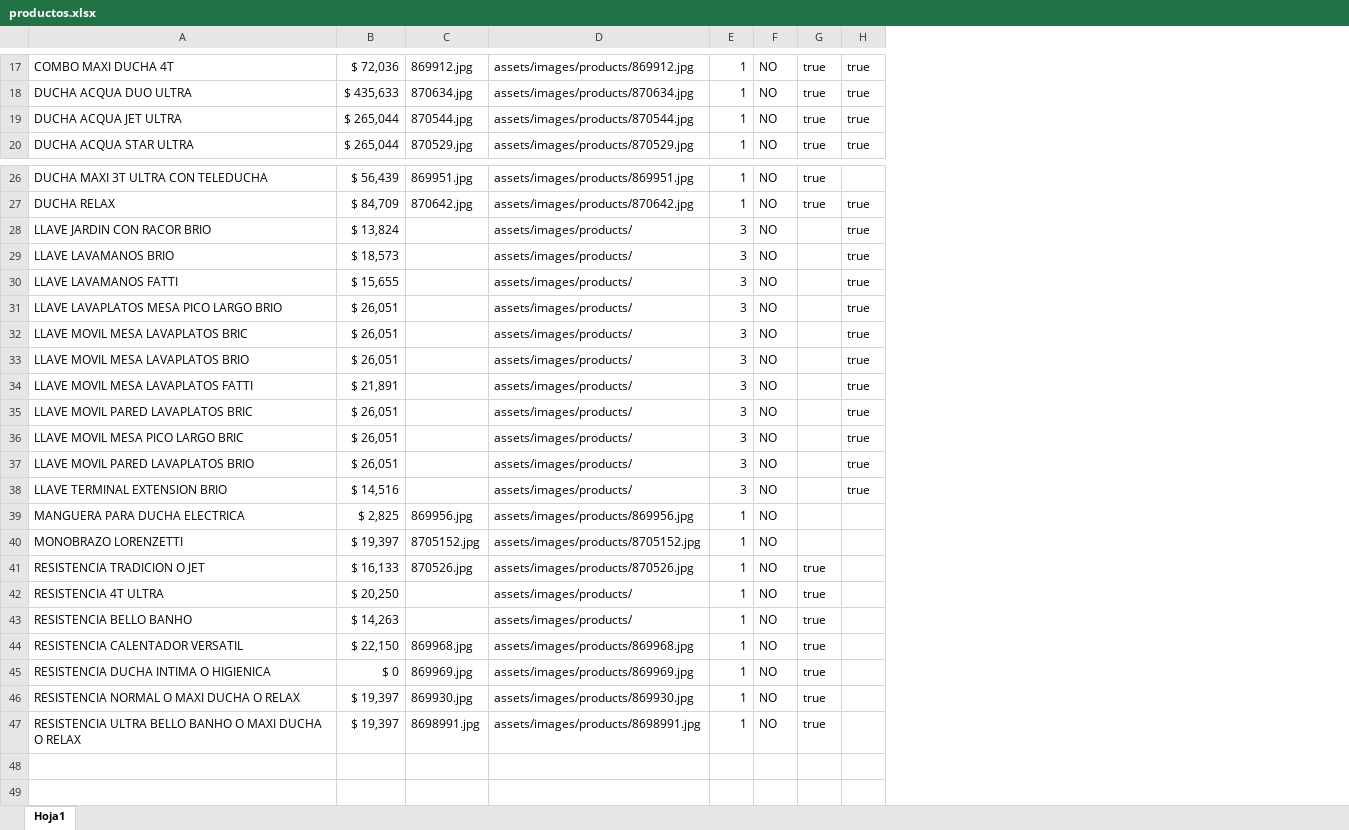
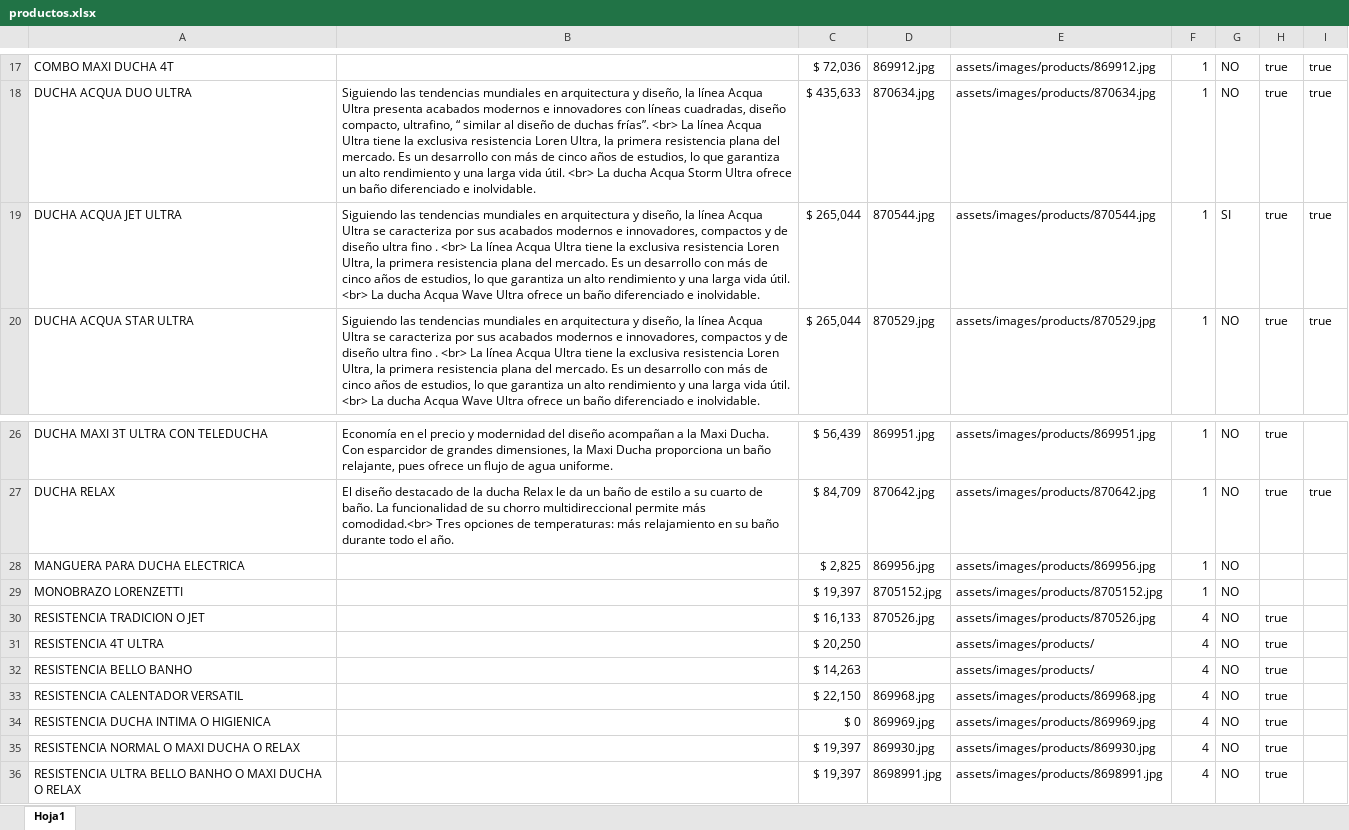
Before and after one commit to Pasante08/Lorenzetti, an Excel workbook: archivosSubir/productos.xlsx, sheet Hoja1, drawn as a sheet; only a part is shown, gaps mark what is left out; values as stored, in another font and other column widths than the file's, no borders; removed rows and columns are numbered as before the commit, all else as after; the diff covers the shown part only; the diff names each change by its address in the sheet, - before the commit and + after, or states it on an @@ line.

```diff
--- a/archivosSubir/productos.xlsx (sheet Hoja1)
+++ b/archivosSubir/productos.xlsx (sheet Hoja1)
+column B, rows 18-20: Siguiendo las tendencias mundiales en arquitectura y diseño, la línea Acqua Ultra presenta acabados modernos e innovadores con líneas cuadradas, diseño compacto, ultrafino, “ similar al diseño de duchas frías”. <br> La línea Acqua Ultra tiene la exclusiva resistencia Loren Ultra, la primera resistencia plana del mercado. Es un desarrollo con más de cinco años de estudios, lo que garantiza un alto rendimiento y una larga vida útil. <br> La ducha Acqua Storm Ultra ofrece un baño diferenciado e inolvidable. | Siguiendo las tendencias mundiales en arquitectura y diseño, la línea Acqua Ultra se caracteriza por sus acabados modernos e innovadores, compactos y de diseño ultra fino . <br> La línea Acqua Ultra tiene la exclusiva resistencia Loren Ultra, la primera resistencia plana del mercado. Es un desarrollo con más de cinco años de estudios, lo que garantiza un alto rendimiento y una larga vida útil. <br> La ducha Acqua Wave Ultra ofrece un baño diferenciado e inolvidable. | Siguiendo las tendencias mundiales en arquitectura y diseño, la línea Acqua Ultra se caracteriza por sus acabados modernos e innovadores, compactos y de diseño ultra fino . <br> La línea Acqua Ultra tiene la exclusiva resistencia Loren Ultra, la primera resistencia plana del mercado. Es un desarrollo con más de cinco años de estudios, lo que garantiza un alto rendimiento y una larga vida útil. <br> La ducha Acqua Wave Ultra ofrece un baño diferenciado e inolvidable.; rows 26-27: Economía en el precio y modernidad del diseño acompañan a la Maxi Ducha. Con esparcidor de grandes dimensiones, la Maxi Ducha proporciona un baño relajante, pues ofrece un flujo de agua uniforme. | El diseño destacado de la ducha Relax le da un baño de estilo a su cuarto de baño. La funcionalidad de su chorro multidireccional permite más comodidad.<br> Tres opciones de temperaturas: más relajamiento en su baño durante todo el año.
-G19: NO
+G19: SI
-row 28: LLAVE JARDIN CON RACOR BRIO | $ 13,824 |  | assets/images/products/ | 3 | NO |  | true
-row 29: LLAVE LAVAMANOS BRIO | $ 18,573 |  | assets/images/products/ | 3 | NO |  | true
-row 30: LLAVE LAVAMANOS FATTI | $ 15,655 |  | assets/images/products/ | 3 | NO |  | true
-row 31: LLAVE LAVAPLATOS MESA PICO LARGO BRIO | $ 26,051 |  | assets/images/products/ | 3 | NO |  | true
-row 32: LLAVE MOVIL MESA LAVAPLATOS BRIC | $ 26,051 |  | assets/images/products/ | 3 | NO |  | true
-row 33: LLAVE MOVIL MESA LAVAPLATOS BRIO | $ 26,051 |  | assets/images/products/ | 3 | NO |  | true
-row 34: LLAVE MOVIL MESA LAVAPLATOS FATTI | $ 21,891 |  | assets/images/products/ | 3 | NO |  | true
-row 35: LLAVE MOVIL PARED LAVAPLATOS BRIC | $ 26,051 |  | assets/images/products/ | 3 | NO |  | true
-row 36: LLAVE MOVIL MESA PICO LARGO BRIC | $ 26,051 |  | assets/images/products/ | 3 | NO |  | true
-row 37: LLAVE MOVIL PARED LAVAPLATOS BRIO | $ 26,051 |  | assets/images/products/ | 3 | NO |  | true
-row 38: LLAVE TERMINAL EXTENSION BRIO | $ 14,516 |  | assets/images/products/ | 3 | NO |  | true
-F30:F36: 1
+F30:F36: 4
```
Also changed, not shown: 5 edited cells elsewhere in this sheet, archivosSubir/productoColor.xlsx, files/productos.xlsx, 7 other files.
